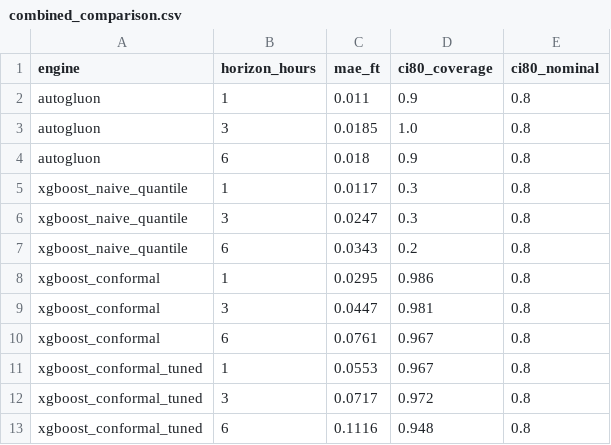
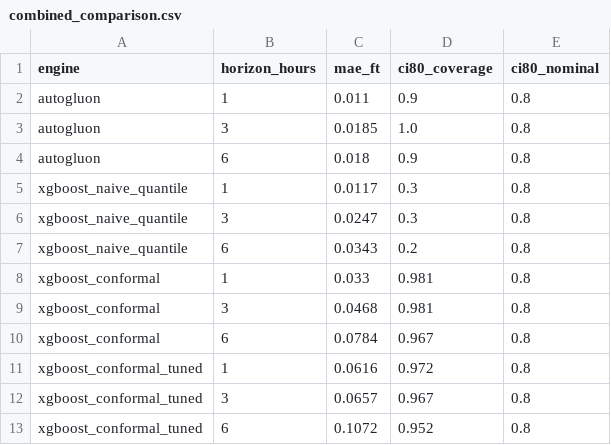
Before and after one commit to tomott12345/USGS-Flood-Prediction, a CSV file: xgboost_model/charts/combined_comparison.csv, drawn as a sheet.

```diff
--- a/xgboost_model/charts/combined_comparison.csv
+++ b/xgboost_model/charts/combined_comparison.csv
@@ -7,7 +7,7 @@ xgboost_naive_quantile,3,0.0247,0.3,0.8
 xgboost_naive_quantile,6,0.0343,0.2,0.8
-xgboost_conformal,1,0.0295,0.986,0.8
-xgboost_conformal,3,0.0447,0.981,0.8
-xgboost_conformal,6,0.0761,0.967,0.8
-xgboost_conformal_tuned,1,0.0553,0.967,0.8
-xgboost_conformal_tuned,3,0.0717,0.972,0.8
-xgboost_conformal_tuned,6,0.1116,0.948,0.8
+xgboost_conformal,1,0.033,0.981,0.8
+xgboost_conformal,3,0.0468,0.981,0.8
+xgboost_conformal,6,0.0784,0.967,0.8
+xgboost_conformal_tuned,1,0.0616,0.972,0.8
+xgboost_conformal_tuned,3,0.0657,0.967,0.8
+xgboost_conformal_tuned,6,0.1072,0.952,0.8
```
Also changed, not shown: 9 other files.
